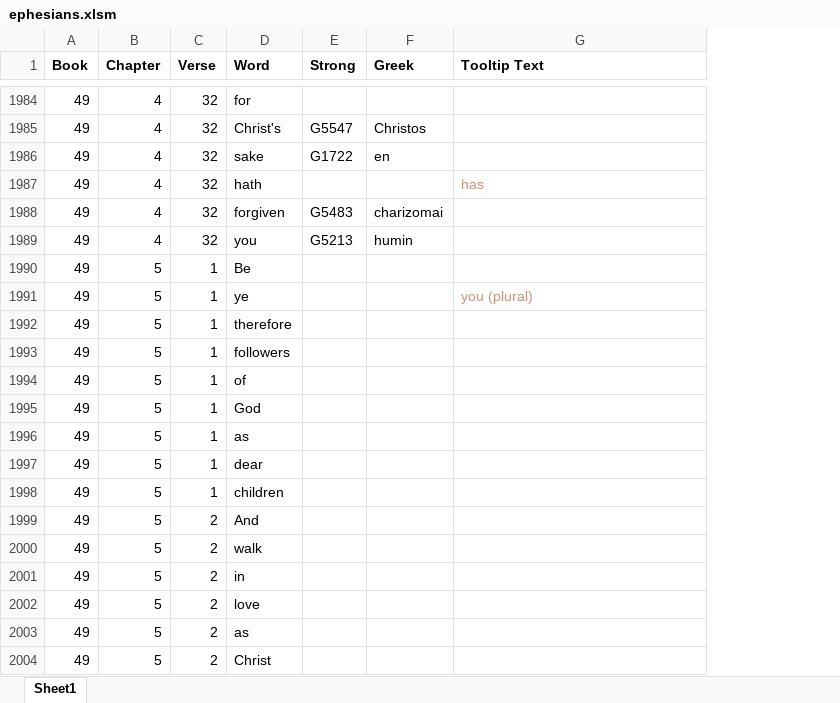
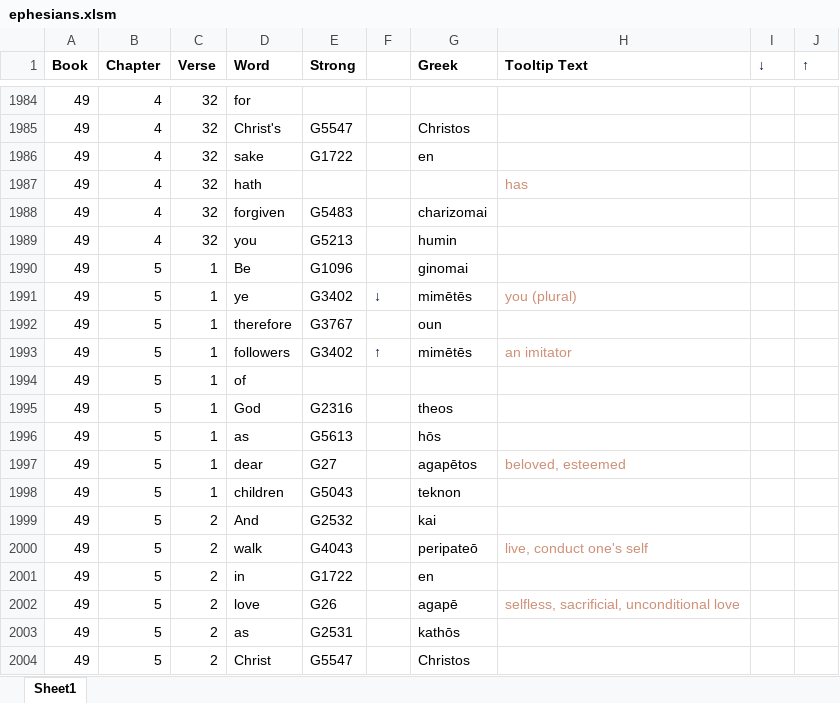
Before and after one commit to simptim1967/todobible, an Excel workbook: analysis/index/ephesians.xlsm, sheet Sheet1, drawn as a sheet; only a part is shown, gaps mark what is left out; values as stored, in another font and other column widths than the file's, no borders; addresses are those after the commit; the diff covers the shown part only; the diff names each change by its address in the sheet, - before the commit and + after, or states it on an @@ line.

```diff
--- a/analysis/index/ephesians.xlsm (sheet Sheet1)
+++ b/analysis/index/ephesians.xlsm (sheet Sheet1)
+column F, rows 1991-1993: ↓ |  | ↑
+column I (↓), empty
+column J (↑), empty
-E1990 (Strong): (empty)
+E1990 (Strong): G1096
-G1990 (Greek): (empty)
+G1990 (Greek): ginomai
-E1991 (Strong): (empty)
+E1991 (Strong): G3402
-G1991 (Greek): (empty)
+G1991 (Greek): mimētēs
-E1992 (Strong): (empty)
+E1992 (Strong): G3767
-G1992 (Greek): (empty)
+G1992 (Greek): oun
-E1993 (Strong): (empty)
+E1993 (Strong): G3402
-G1993 (Greek): (empty)
+G1993 (Greek): mimētēs
-H1993 (Tooltip Text): (empty)
+H1993 (Tooltip Text): an imitator
-E1995 (Strong): (empty)
+E1995 (Strong): G2316
-G1995 (Greek): (empty)
+G1995 (Greek): theos
-E1996 (Strong): (empty)
+E1996 (Strong): G5613
-G1996 (Greek): (empty)
+G1996 (Greek): hōs
-E1997 (Strong): (empty)
+E1997 (Strong): G27
-G1997 (Greek): (empty)
+G1997 (Greek): agapētos
-H1997 (Tooltip Text): (empty)
+H1997 (Tooltip Text): beloved, esteemed
-E1998 (Strong): (empty)
+E1998 (Strong): G5043
-G1998 (Greek): (empty)
+G1998 (Greek): teknon
-E1999 (Strong): (empty)
+E1999 (Strong): G2532
-G1999 (Greek): (empty)
+G1999 (Greek): kai
-E2000 (Strong): (empty)
+E2000 (Strong): G4043
-G2000 (Greek): (empty)
+G2000 (Greek): peripateō
-H2000 (Tooltip Text): (empty)
+H2000 (Tooltip Text): live, conduct one's self
-E2001 (Strong): (empty)
+E2001 (Strong): G1722
-G2001 (Greek): (empty)
+G2001 (Greek): en
-E2002 (Strong): (empty)
+E2002 (Strong): G26
-G2002 (Greek): (empty)
+G2002 (Greek): agapē
-H2002 (Tooltip Text): (empty)
+H2002 (Tooltip Text): selfless, sacrificial, unconditional love
-E2003 (Strong): (empty)
+E2003 (Strong): G2531
-G2003 (Greek): (empty)
+G2003 (Greek): kathōs
-E2004 (Strong): (empty)
+E2004 (Strong): G5547
-G2004 (Greek): (empty)
+G2004 (Greek): Christos
```
Also changed, not shown: 270 edited cells and cell formats elsewhere in this sheet, TodoBible.xlsm, 16 other files.
